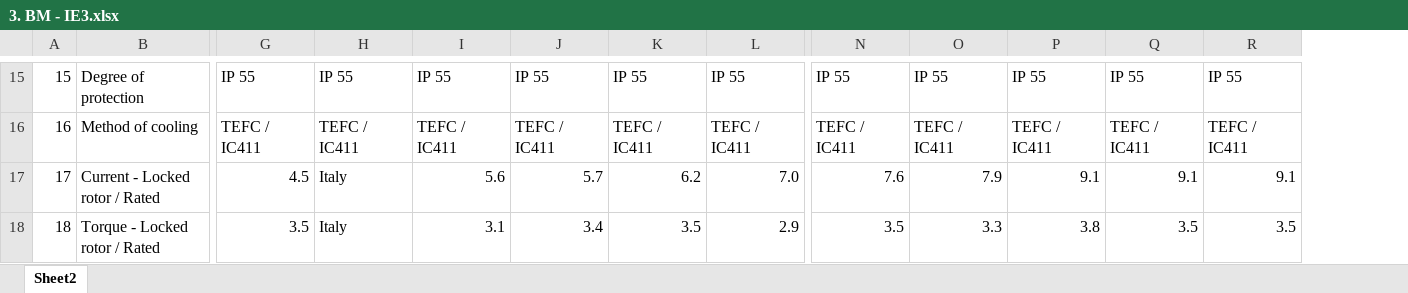
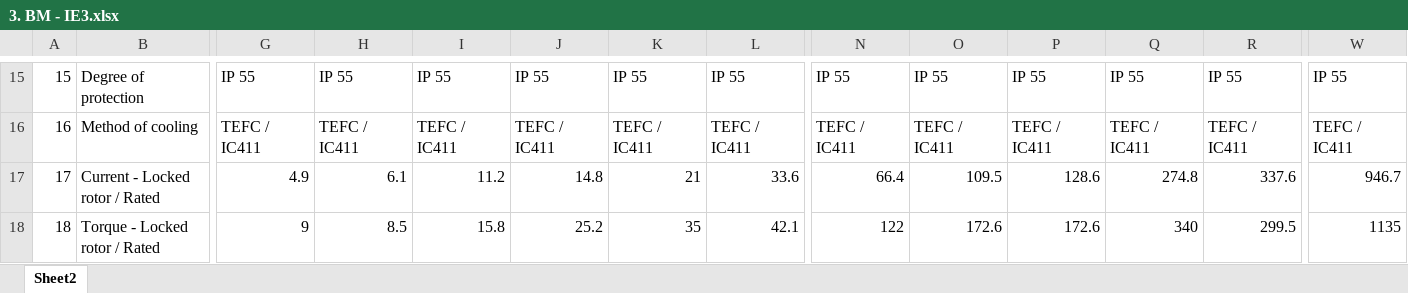
Before and after one commit to Jeyasabari05/MGM-Varvel-DS, an Excel workbook: data/source_files/3. BM - IE3.xlsx, sheet Sheet2, drawn as a sheet; only a part is shown, gaps mark what is left out; values as stored, in another font and other column widths than the file's, no cell formats; the diff covers the shown part only; the diff names each change by its address in the sheet, - before the commit and + after, or states it on an @@ line.

Commit message:
Excel sheet updates for BMX

```diff
--- a/data/source_files/3. BM - IE3.xlsx (sheet Sheet2)
+++ b/data/source_files/3. BM - IE3.xlsx (sheet Sheet2)
+column W, rows 15-18: IP 55 | TEFC / IC411 | 946.7 | 1135
-G17: 4.5
+G17: 4.9
-H17: Italy
+H17: 6.1
-I17: 5.6
+I17: 11.2
-J17: 5.7
+J17: 14.8
-K17: 6.2
+K17: 21
-L17: 7.0
+L17: 33.6
-N17: 7.6
+N17: 66.4
-O17: 7.9
+O17: 109.5
-P17: 9.1
+P17: 128.6
-Q17: 9.1
+Q17: 274.8
-R17: 9.1
+R17: 337.6
-G18: 3.5
+G18: 9
-H18: Italy
+H18: 8.5
-I18: 3.1
+I18: 15.8
-J18: 3.4
+J18: 25.2
-K18: 3.5
+K18: 35
-L18: 2.9
+L18: 42.1
-N18: 3.5
+N18: 122
-O18: 3.3
+O18: 172.6
-P18: 3.8
+P18: 172.6
-Q18: 3.5
+Q18: 340
-R18: 3.5
+R18: 299.5
```
Also changed, not shown: 8 added rows and 76 edited cells elsewhere in this sheet, cell formats, data/source_files/1. BA - IE3 - AC.xlsx, data/source_files/5. BA - IE2 - AC.xlsx, 8 other files.
